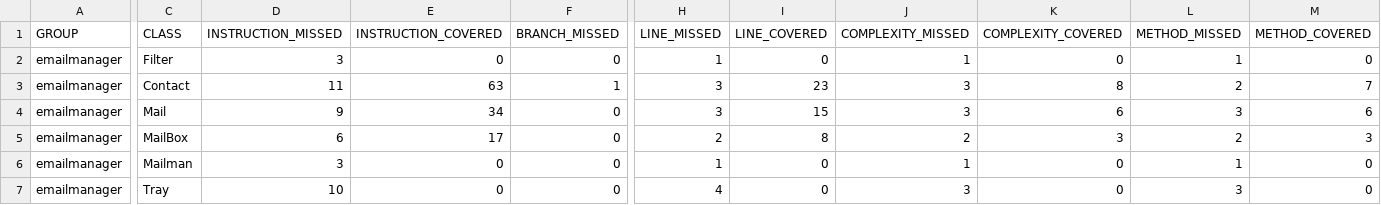
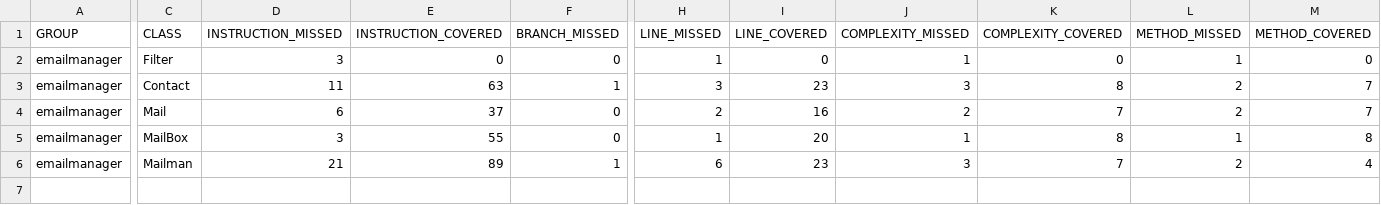
Before and after one commit to gmartineza/emailManager, a CSV file: target/my-reports/jacoco.csv, drawn as a sheet; only a part is shown, gaps mark what is left out; rows hold the shown columns only; the diff covers the shown part only; the diff names each change by its address in the sheet, - before the commit and + after, or states it on an @@ line.

```diff
--- a/target/my-reports/jacoco.csv
+++ b/target/my-reports/jacoco.csv
-D4 (INSTRUCTION_MISSED): 9
+D4 (INSTRUCTION_MISSED): 6
-E4 (INSTRUCTION_COVERED): 34
+E4 (INSTRUCTION_COVERED): 37
-H4 (LINE_MISSED): 3
+H4 (LINE_MISSED): 2
-I4 (LINE_COVERED): 15
+I4 (LINE_COVERED): 16
-J4 (COMPLEXITY_MISSED): 3
+J4 (COMPLEXITY_MISSED): 2
-K4 (COMPLEXITY_COVERED): 6
+K4 (COMPLEXITY_COVERED): 7
-L4 (METHOD_MISSED): 3
+L4 (METHOD_MISSED): 2
-M4 (METHOD_COVERED): 6
+M4 (METHOD_COVERED): 7
-D5 (INSTRUCTION_MISSED): 6
+D5 (INSTRUCTION_MISSED): 3
-E5 (INSTRUCTION_COVERED): 17
+E5 (INSTRUCTION_COVERED): 55
-H5 (LINE_MISSED): 2
+H5 (LINE_MISSED): 1
-I5 (LINE_COVERED): 8
+I5 (LINE_COVERED): 20
-J5 (COMPLEXITY_MISSED): 2
+J5 (COMPLEXITY_MISSED): 1
-K5 (COMPLEXITY_COVERED): 3
+K5 (COMPLEXITY_COVERED): 8
-L5 (METHOD_MISSED): 2
+L5 (METHOD_MISSED): 1
-M5 (METHOD_COVERED): 3
+M5 (METHOD_COVERED): 8
-D6 (INSTRUCTION_MISSED): 3
+D6 (INSTRUCTION_MISSED): 21
-E6 (INSTRUCTION_COVERED): 0
+E6 (INSTRUCTION_COVERED): 89
-F6 (BRANCH_MISSED): 0
+F6 (BRANCH_MISSED): 1
-H6 (LINE_MISSED): 1
+H6 (LINE_MISSED): 6
-I6 (LINE_COVERED): 0
+I6 (LINE_COVERED): 23
-J6 (COMPLEXITY_MISSED): 1
+J6 (COMPLEXITY_MISSED): 3
-K6 (COMPLEXITY_COVERED): 0
+K6 (COMPLEXITY_COVERED): 7
-L6 (METHOD_MISSED): 1
+L6 (METHOD_MISSED): 2
-M6 (METHOD_COVERED): 0
+M6 (METHOD_COVERED): 4
-row 7: emailmanager | Tray | 10 | 0 | 0 | 4 | 0 | 3 | 0 | 3 | 0
```
Also changed, not shown: 1 edited cell elsewhere in this file, 29 other files.
